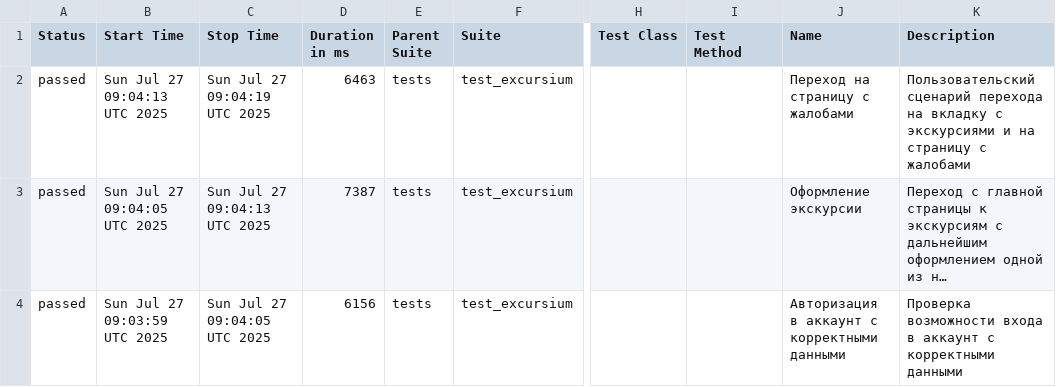
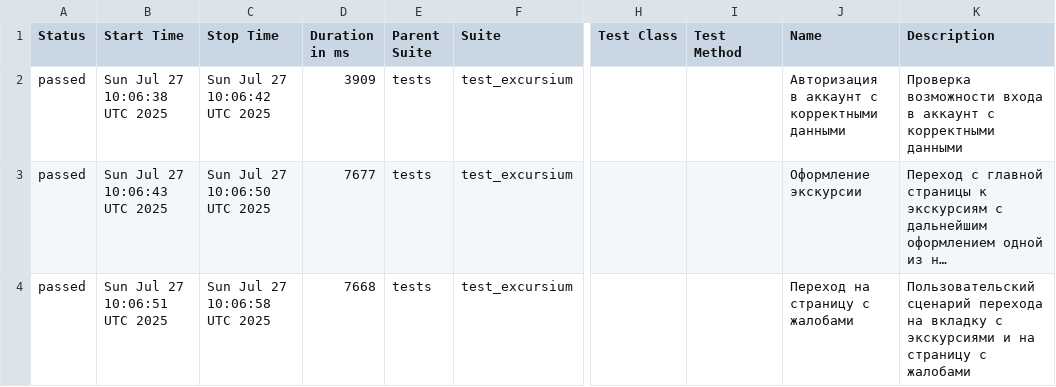
Before and after one commit to AlbertMaratovich/Excursium_project, a CSV file: data/suites.csv, drawn as a sheet; only a part is shown, gaps mark what is left out; long unchanged cells end in …; the diff names each change by its address in the sheet, - before the commit and + after, or states it on an @@ line.

```diff
--- a/data/suites.csv
+++ b/data/suites.csv
-B2 (Start Time): Sun Jul 27 09:04:13 UTC 2025
+B2 (Start Time): Sun Jul 27 10:06:38 UTC 2025
-C2 (Stop Time): Sun Jul 27 09:04:19 UTC 2025
+C2 (Stop Time): Sun Jul 27 10:06:42 UTC 2025
-D2 (Duration in ms): 6463
+D2 (Duration in ms): 3909
-J2 (Name): Переход на страницу с жалобами
+J2 (Name): Авторизация в аккаунт с корректными данными
-K2 (Description): Пользовательский сценарий перехода на вкладку с экскурсиями и на страницу с жалобами
+K2 (Description): Проверка возможности входа в аккаунт с корректными данными
-B3 (Start Time): Sun Jul 27 09:04:05 UTC 2025
+B3 (Start Time): Sun Jul 27 10:06:43 UTC 2025
-C3 (Stop Time): Sun Jul 27 09:04:13 UTC 2025
+C3 (Stop Time): Sun Jul 27 10:06:50 UTC 2025
-D3 (Duration in ms): 7387
+D3 (Duration in ms): 7677
-B4 (Start Time): Sun Jul 27 09:03:59 UTC 2025
+B4 (Start Time): Sun Jul 27 10:06:51 UTC 2025
-C4 (Stop Time): Sun Jul 27 09:04:05 UTC 2025
+C4 (Stop Time): Sun Jul 27 10:06:58 UTC 2025
-D4 (Duration in ms): 6156
+D4 (Duration in ms): 7668
-J4 (Name): Авторизация в аккаунт с корректными данными
+J4 (Name): Переход на страницу с жалобами
-K4 (Description): Проверка возможности входа в аккаунт с корректными данными
+K4 (Description): Пользовательский сценарий перехода на вкладку с экскурсиями и на страницу с жалобами
```
Also changed, not shown: 23 other files.
